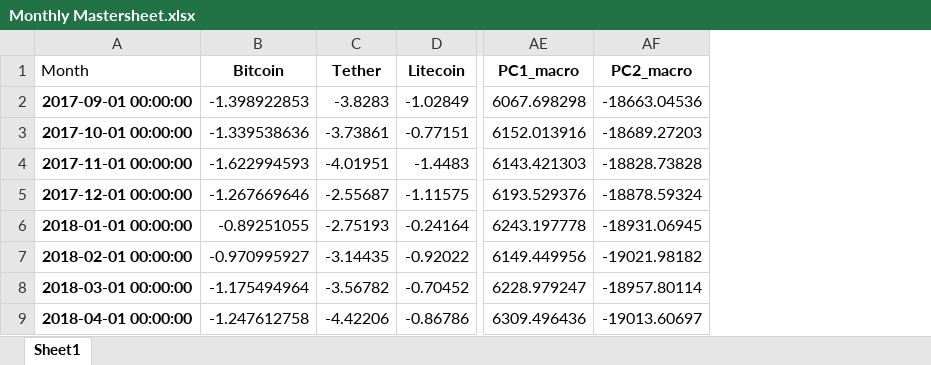
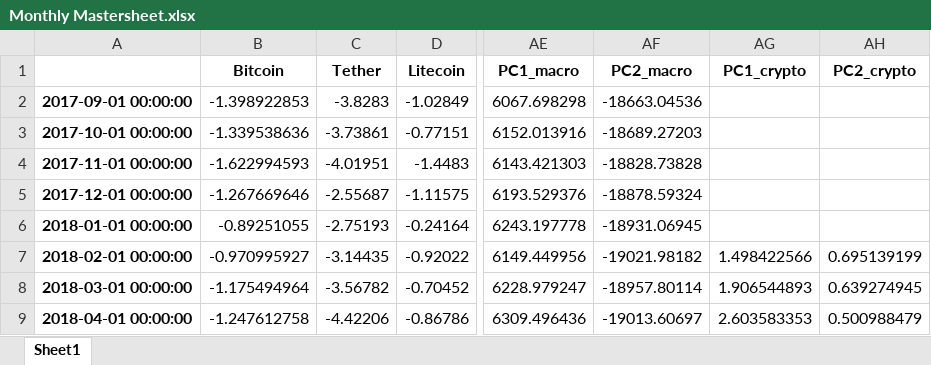
Before and after one commit to tianyishen701/CryptoMacroecon-Prediction-CSUREMM, an Excel workbook: data/Monthly Mastersheet.xlsx, sheet Sheet1, drawn as a sheet; only a part is shown, gaps mark what is left out; values as stored, in another font and other column widths than the file's, no borders; the diff names each change by its address in the sheet, - before the commit and + after, or states it on an @@ line.

Commit message:
updated garch, created pca for crypto added to sheet as well

```diff
--- a/data/Monthly Mastersheet.xlsx (sheet Sheet1)
+++ b/data/Monthly Mastersheet.xlsx (sheet Sheet1)
+column AG (PC1_crypto), rows 7-9: 1.498422566 | 1.906544893 | 2.603583353
+column AH (PC2_crypto), rows 7-9: 0.695139199 | 0.639274945 | 0.500988479
-A1: Month
+A1: (empty)
```
Also changed, not shown: 2 other files.
